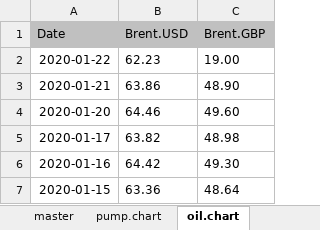
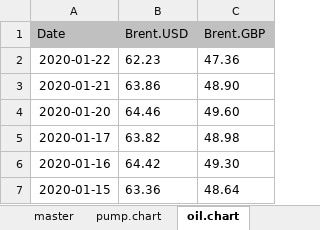
Before and after one commit to majazaloznik/2019-rac-fuel-factsheets, an Excel workbook: data/processed/2020/RACF Fuel factsheet2020-01-22.xlsx, sheet oil.chart, drawn as a sheet; only a part is shown; values as stored, in another font and other column widths than the file's, no borders; the diff names each change by its address in the sheet, - before the commit and + after, or states it on an @@ line.

```diff
--- a/data/processed/2020/RACF Fuel factsheet2020-01-22.xlsx (sheet oil.chart)
+++ b/data/processed/2020/RACF Fuel factsheet2020-01-22.xlsx (sheet oil.chart)
-C2 (Brent.GBP): 19.00
+C2 (Brent.GBP): 47.36
```
Also changed, not shown: sheet master, 15 other files.
